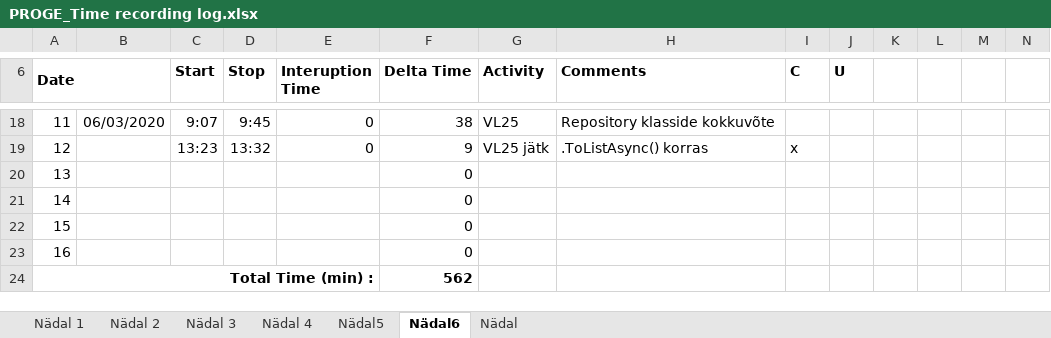
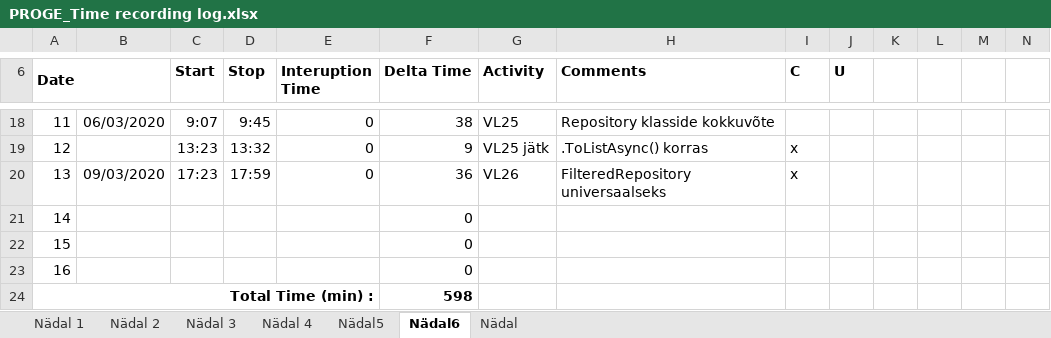
Before and after one commit to AnnabelMa/Kodutood, an Excel workbook: PROGE_Time recording log.xlsx, sheet Nädal6, drawn as a sheet; only a part is shown, gaps mark what is left out; values as stored, in another font and other column widths than the file's, no borders; the diff names each change by its address in the sheet, - before the commit and + after, or states it on an @@ line.

Commit message:
VL26-FilteredRepository universaalseks; +logi;

```diff
--- a/PROGE_Time recording log.xlsx (sheet Nädal6)
+++ b/PROGE_Time recording log.xlsx (sheet Nädal6)
-B20: (empty)
+B20: 09/03/2020
-C20 (Start): (empty)
+C20 (Start): 17:23
-D20 (Stop): (empty)
+D20 (Stop): 17:59
-E20 (Interuption Time): (empty)
+E20 (Interuption Time): 0
-F20 (Delta Time): 0
+F20 (Delta Time): 36
-G20 (Activity): (empty)
+G20 (Activity): VL26
-H20 (Comments): (empty)
+H20 (Comments): FilteredRepository universaalseks
-I20 (C): (empty)
+I20 (C): x
-F24 (Delta Time): 562
+F24 (Delta Time): 598
```
Also changed, not shown: 2 other files.
